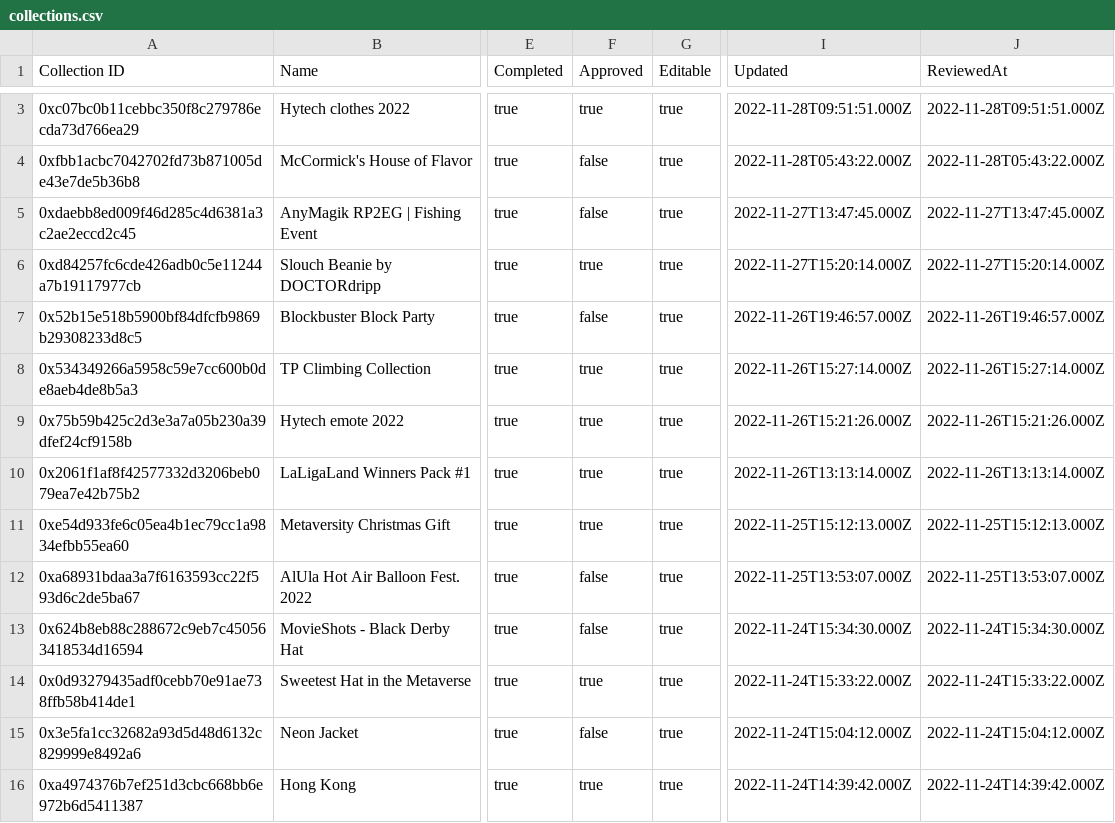
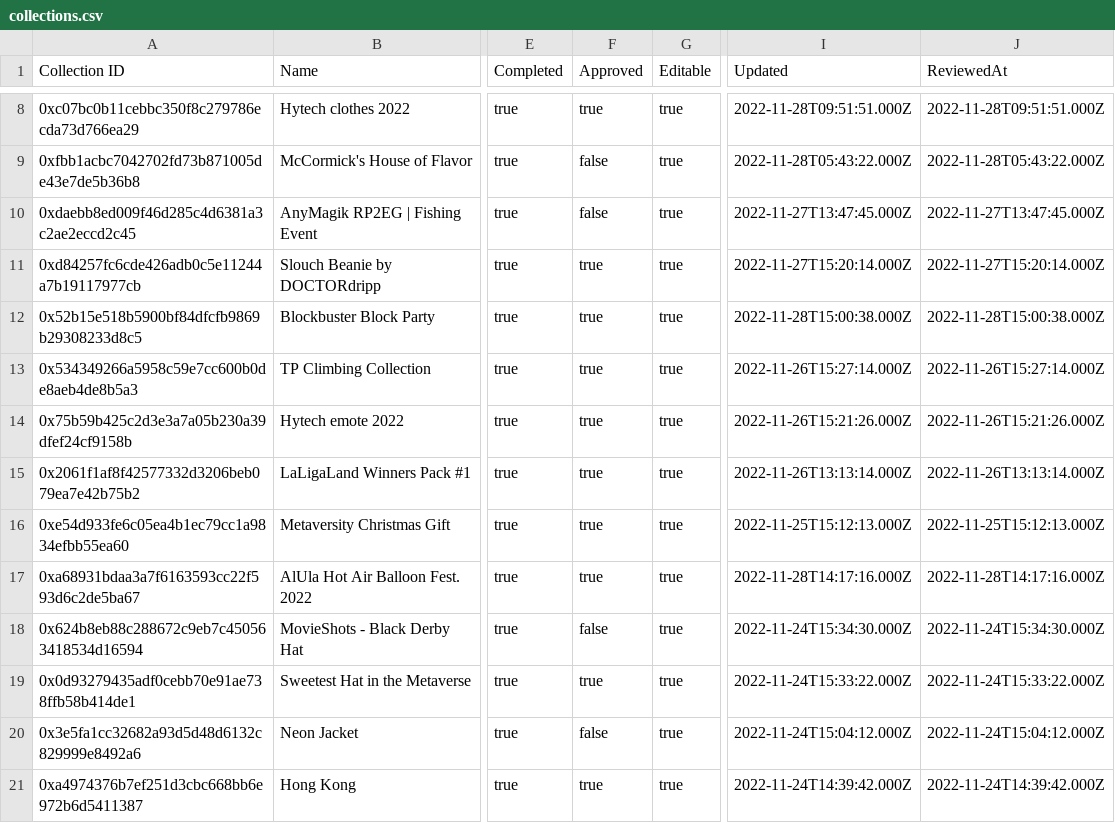
Before and after one commit to Decentraland-DAO/transparency, a CSV file: collections.csv, drawn as a sheet; only a part is shown, gaps mark what is left out; addresses are those after the commit; the diff covers the shown part only; the diff names each change by its address in the sheet, - before the commit and + after, or states it on an @@ line.

```diff
--- a/collections.csv
+++ b/collections.csv
-F12 (Approved): false
+F12 (Approved): true
-I12 (Updated): 2022-11-26T19:46:57.000Z
+I12 (Updated): 2022-11-28T15:00:38.000Z
-J12 (ReviewedAt): 2022-11-26T19:46:57.000Z
+J12 (ReviewedAt): 2022-11-28T15:00:38.000Z
-F17 (Approved): false
+F17 (Approved): true
-I17 (Updated): 2022-11-25T13:53:07.000Z
+I17 (Updated): 2022-11-28T14:17:16.000Z
-J17 (ReviewedAt): 2022-11-25T13:53:07.000Z
+J17 (ReviewedAt): 2022-11-28T14:17:16.000Z
```
Also changed, not shown: 5 added rows and 18 edited cells elsewhere in this file, balances.csv, grants.csv, 16 other files.
